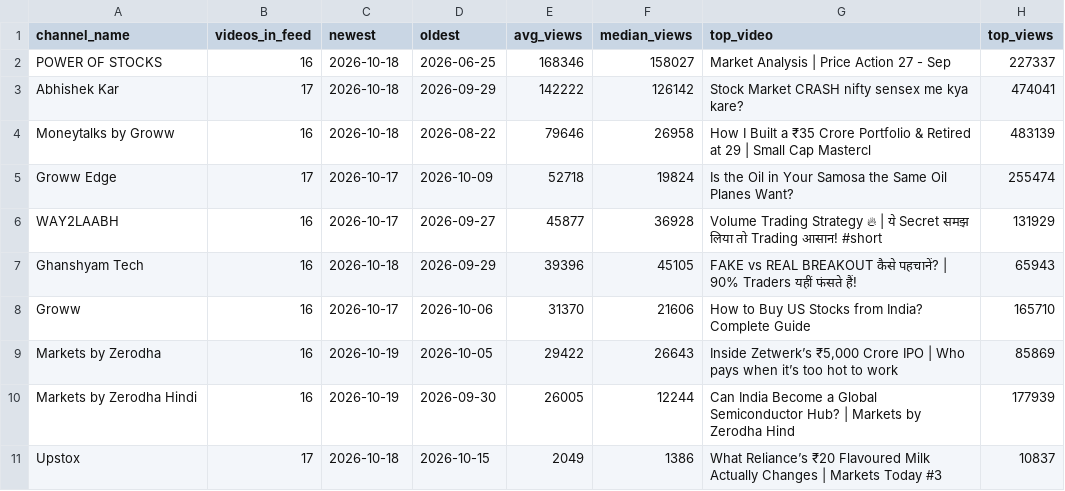
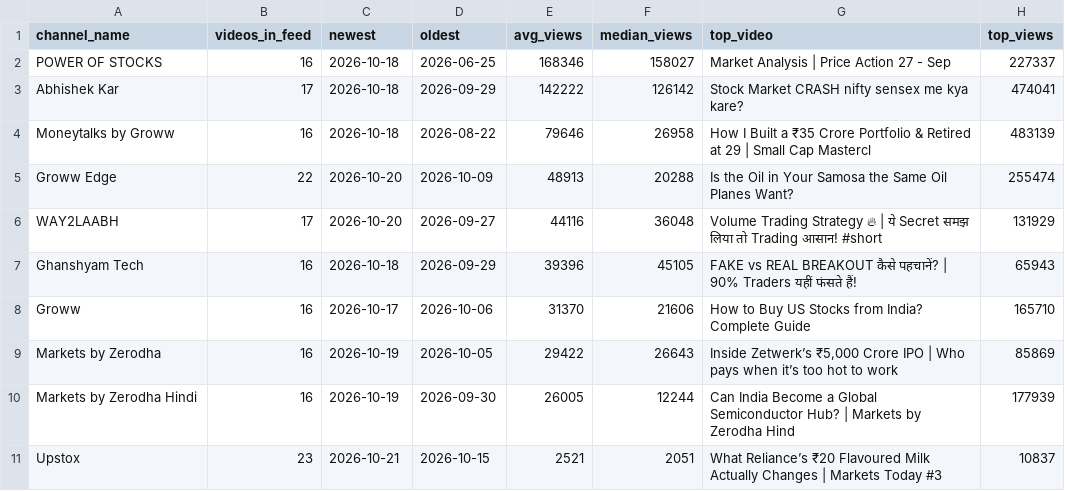
Before and after one commit to devrajai/ArthaSaar, a CSV file: data/analysis/channel_stats.csv, drawn as a sheet.

```diff
--- a/data/analysis/channel_stats.csv
+++ b/data/analysis/channel_stats.csv
@@ -4,4 +4,4 @@ Abhishek Kar,17,2026-10-18,2026-09-29,142222,126142,Stock Market CRASH nifty sen
 Moneytalks by Groww,16,2026-10-18,2026-08-22,79646,26958,How I Built a ₹35 Crore Portfolio & Retired at 29 | Small Cap Mastercl,483139
-Groww Edge,17,2026-10-17,2026-10-09,52718,19824,Is the Oil in Your Samosa the Same Oil Planes Want?,255474
-WAY2LAABH,16,2026-10-17,2026-09-27,45877,36928,Volume Trading Strategy 🔥 | ये Secret समझ लिया तो Trading आसान! #short,131929
+Groww Edge,22,2026-10-20,2026-10-09,48913,20288,Is the Oil in Your Samosa the Same Oil Planes Want?,255474
+WAY2LAABH,17,2026-10-20,2026-09-27,44116,36048,Volume Trading Strategy 🔥 | ये Secret समझ लिया तो Trading आसान! #short,131929
 Ghanshyam Tech,16,2026-10-18,2026-09-29,39396,45105,FAKE vs REAL BREAKOUT कैसे पहचानें? | 90% Traders यहीं फंसते हैं!,65943
@@ -10,2 +10,2 @@ Markets by Zerodha,16,2026-10-19,2026-10-05,29422,26643,"Inside Zetwerk’s ₹5
 Markets by Zerodha Hindi,16,2026-10-19,2026-09-30,26005,12244,Can India Become a Global Semiconductor Hub? | Markets by Zerodha Hind,177939
-Upstox,17,2026-10-18,2026-10-15,2049,1386,What Reliance’s ₹20 Flavoured Milk Actually Changes | Markets Today #3,10837
+Upstox,23,2026-10-21,2026-10-15,2521,2051,What Reliance’s ₹20 Flavoured Milk Actually Changes | Markets Today #3,10837
```
Also changed, not shown: data/analysis/symbol_buzz.csv, data/analysis/video_scores.csv, 6 other files.
